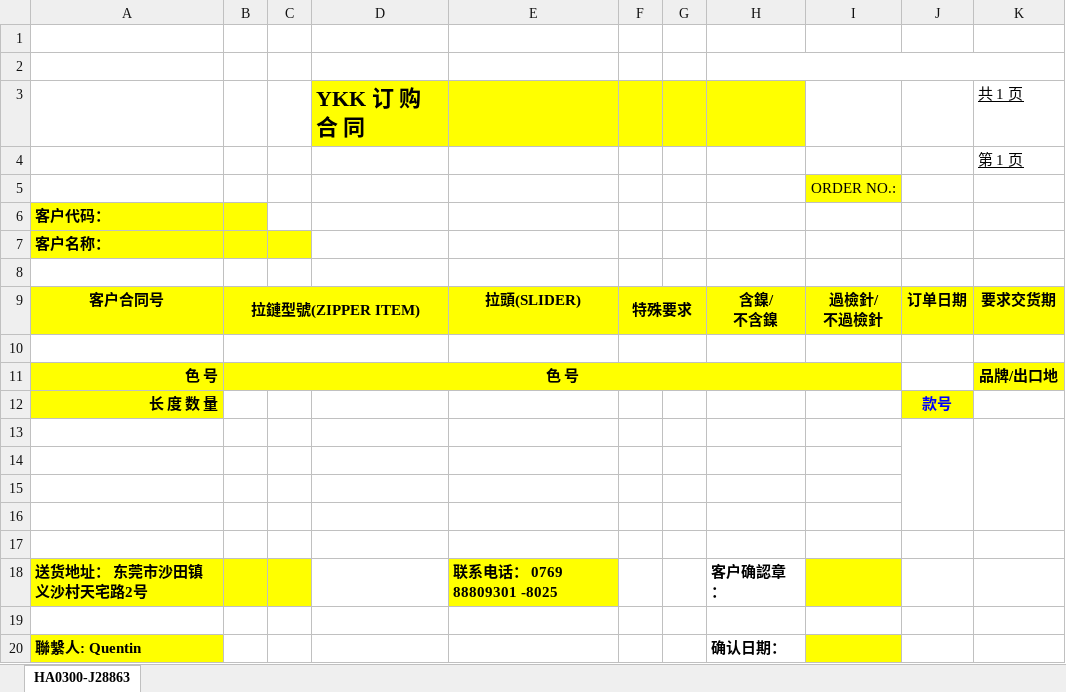
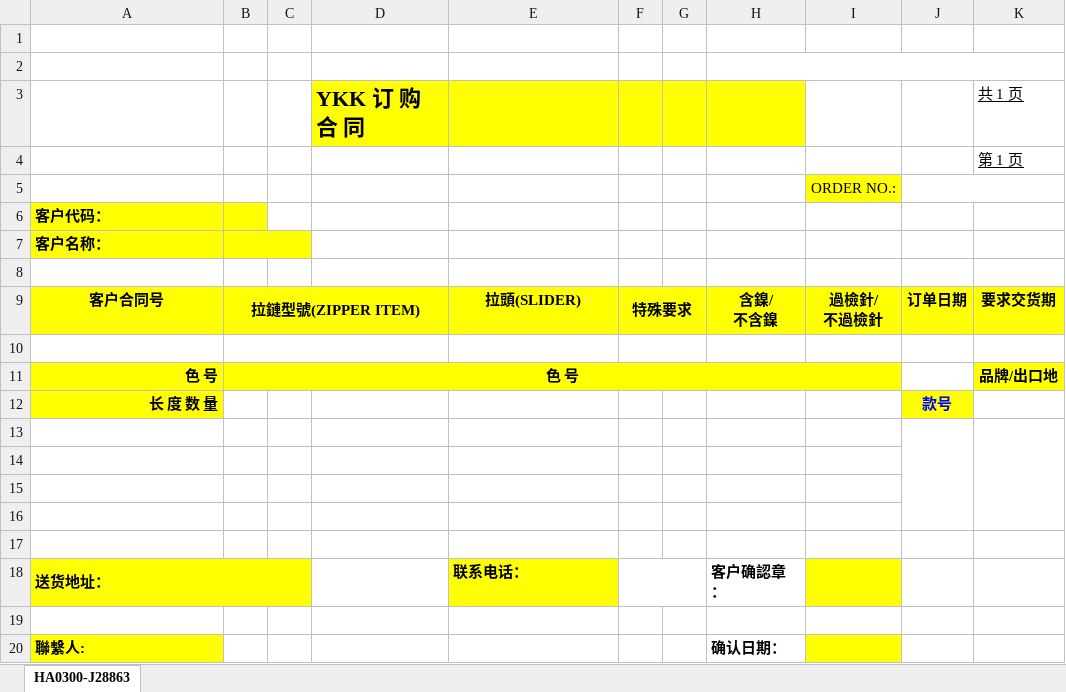
Before and after one commit to cntam/highablePrint, an Excel workbook: template/potem10.xlsx, sheet HA0300-J28863, drawn as a sheet; values as stored, in another font and other column widths than the file's, no borders; charts and pictures not drawn; removed rows and columns are numbered as before the commit, all else as after; the diff names each change by its address in the sheet, - before the commit and + after, or states it on an @@ line.

Commit message:
20180710 potem10

```diff
--- a/template/potem10.xlsx (sheet HA0300-J28863)
+++ b/template/potem10.xlsx (sheet HA0300-J28863)
+J5:K5 merged
+B7:C7 merged
-row 18: 送货地址： 东莞市沙田镇义沙村天宅路2号 |  |  |  | 联系电话： 0769 88809301 -8025 |  |  | 客户确認章：
+row 18: 送货地址： |  |  |  | 联系电话： |  |  | 客户确認章：
-A20: 聯繫人: Quentin
+A20: 聯繫人:
```
Also changed, not shown: template/potem15.xlsx, 2 other files.
